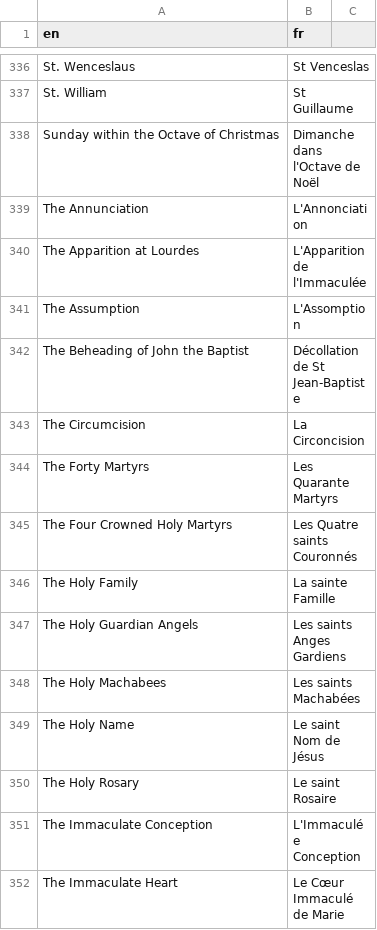
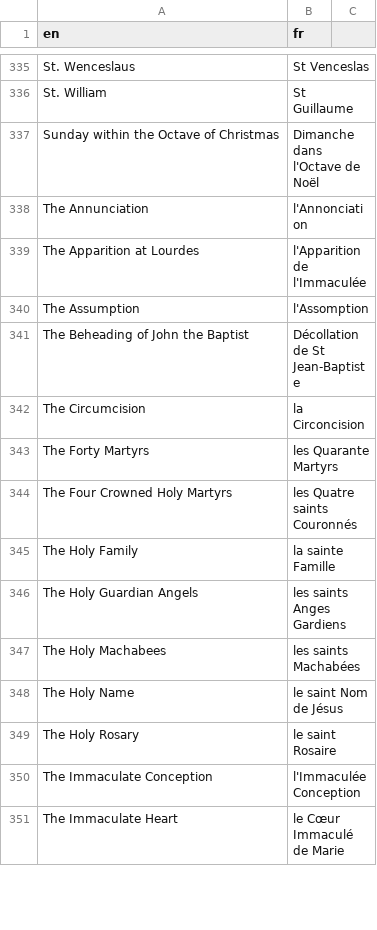
Before and after one commit to joe-antognini/tridentine_calendar, a CSV file: tridentine_calendar/i18n/fr/feasts_seasons.csv, drawn as a sheet; only a part is shown, gaps mark what is left out; the diff covers the shown part only.

```diff
--- a/tridentine_calendar/i18n/fr/feasts_seasons.csv
+++ b/tridentine_calendar/i18n/fr/feasts_seasons.csv
@@ -338,15 +337,15 @@ St. William,St Guillaume
 Sunday within the Octave of Christmas,Dimanche dans l'Octave de Noël
-The Annunciation,L'Annonciation
-The Apparition at Lourdes,L'Apparition de l'Immaculée
-The Assumption,L'Assomption
+The Annunciation,l'Annonciation
+The Apparition at Lourdes,l'Apparition de l'Immaculée
+The Assumption,l'Assomption
 The Beheading of John the Baptist,Décollation de St Jean-Baptiste
-The Circumcision,La Circoncision
-The Forty Martyrs,Les Quarante Martyrs
-The Four Crowned Holy Martyrs,Les Quatre saints Couronnés
-The Holy Family,La sainte Famille
-The Holy Guardian Angels,Les saints Anges Gardiens
-The Holy Machabees,Les saints Machabées
-The Holy Name,Le saint Nom de Jésus
-The Holy Rosary,Le saint Rosaire
-The Immaculate Conception,L'Immaculée Conception
-The Immaculate Heart,Le Cœur Immaculé de Marie
+The Circumcision,la Circoncision
+The Forty Martyrs,les Quarante Martyrs
+The Four Crowned Holy Martyrs,les Quatre saints Couronnés
+The Holy Family,la sainte Famille
+The Holy Guardian Angels,les saints Anges Gardiens
+The Holy Machabees,les saints Machabées
+The Holy Name,le saint Nom de Jésus
+The Holy Rosary,le saint Rosaire
+The Immaculate Conception,l'Immaculée Conception
+The Immaculate Heart,le Cœur Immaculé de Marie
```
Also changed, not shown: 1 removed row and 75 edited cells elsewhere in this file, 3 other files.
